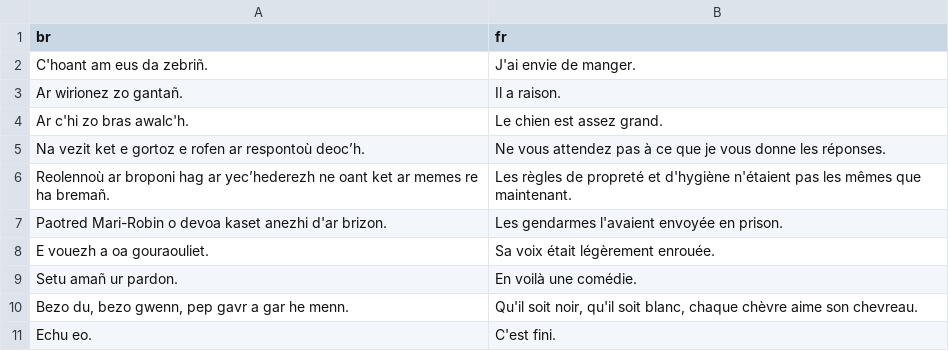
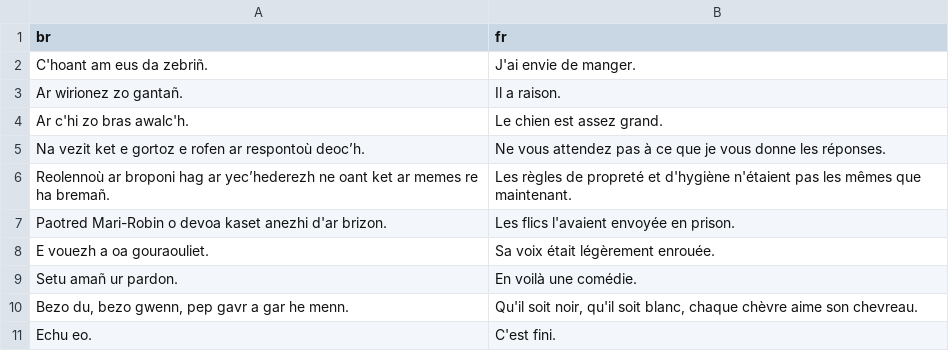
Before and after one commit to marxav/score_br_model, a TSV file: samples.tsv, drawn as a sheet.

```diff
--- a/samples.tsv
+++ b/samples.tsv
@@ -6,3 +6,3 @@ Na vezit ket e gortoz e rofen ar respontoù deoc’h.	Ne vous attendez pas à ce
 Reolennoù ar broponi hag ar yec’hederezh ne oant ket ar memes re ha bremañ. 	Les règles de propreté et d'hygiène n'étaient pas les mêmes que maintenant.
-Paotred Mari-Robin o devoa kaset anezhi d'ar brizon.	Les gendarmes l'avaient envoyée en prison.
+Paotred Mari-Robin o devoa kaset anezhi d'ar brizon.	Les flics l'avaient envoyée en prison.
 E vouezh a oa gouraouliet.	Sa voix était légèrement enrouée.
```
Also changed, not shown: samples_logs.tsv, samples_res.tsv, 7 other files.
